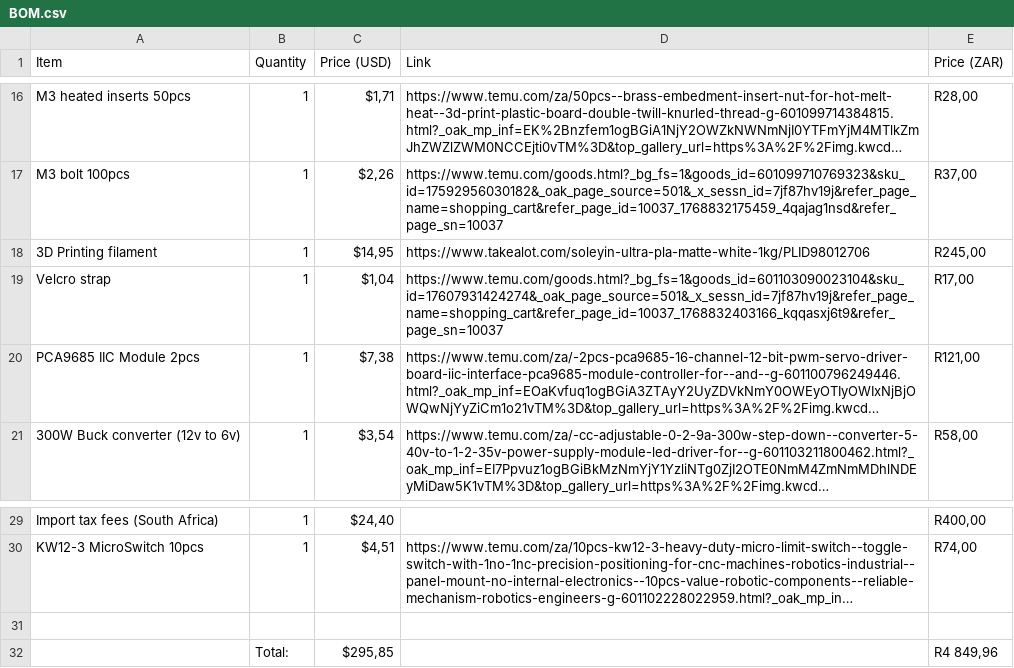
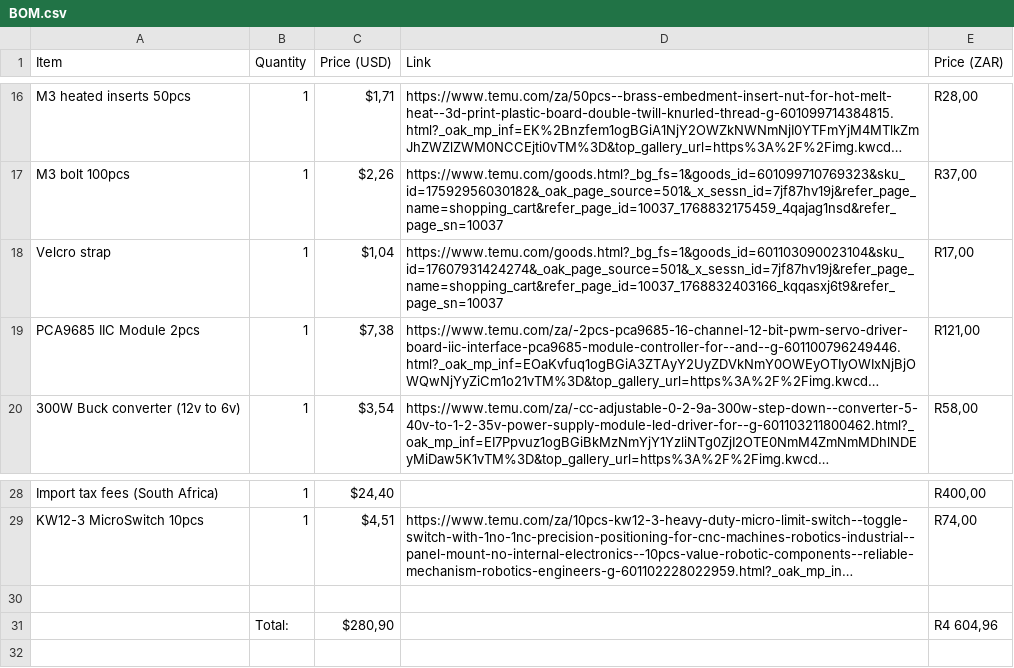
Before and after one commit to GustavBecker/self-playing-guitar, a CSV file: BOM.csv, drawn as a sheet; only a part is shown, gaps mark what is left out; long unchanged cells end in …; removed rows and columns are numbered as before the commit, all else as after; the diff names each change by its address in the sheet, - before the commit and + after, or states it on an @@ line.

Commit message:
Add files via upload

```diff
--- a/BOM.csv
+++ b/BOM.csv
-row 18: 3D Printing filament | 1 | $14,95 | https://www.takealot.com/soleyin-ultra-pla-matte-white-1kg/PLID98012706 | R245,00
-row 32:  | Total: | $295,85 |  | R4 849,96
+row 31:  | Total: | $280,90 |  | R4 604,96
```
